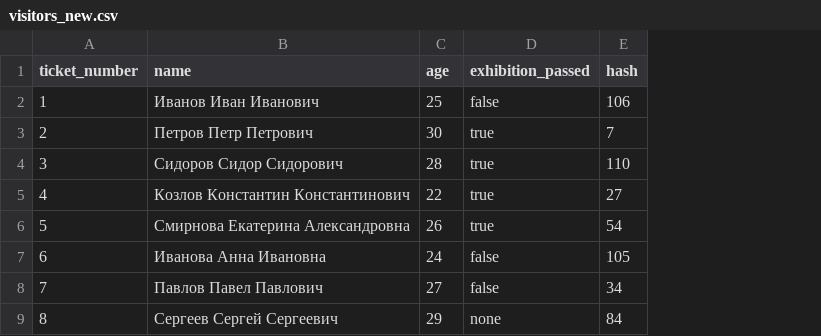
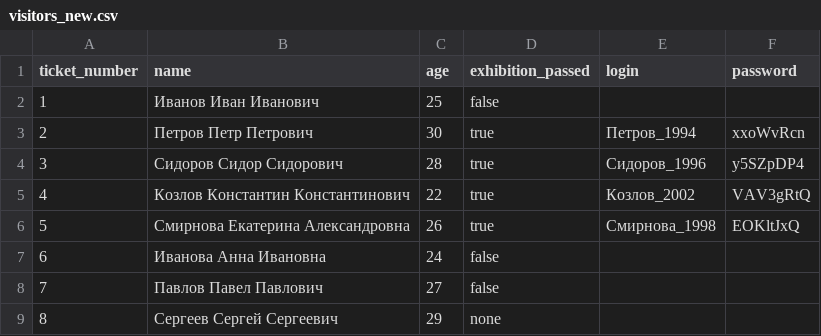
Before and after one commit to kate-savinkova/ppe_exam, a CSV file: dop_demo/visitors_new.csv, drawn as a sheet; removed rows and columns are numbered as before the commit, all else as after; the diff names each change by its address in the sheet, - before the commit and + after, or states it on an @@ line.

Commit message:
fixed dop_demo

```diff
--- a/dop_demo/visitors_new.csv
+++ b/dop_demo/visitors_new.csv
-column E (hash), rows 2-9: 106 | 7 | 110 | 27 | 54 | 105 | 34 | 84
+column E (login), rows 3-6: Петров_1994 | Сидоров_1996 | Козлов_2002 | Смирнова_1998
+column F (password), rows 3-6: xxoWvRcn | y5SZpDP4 | VAV3gRtQ | EOKltJxQ
```
Also changed, not shown: 5 other files.
